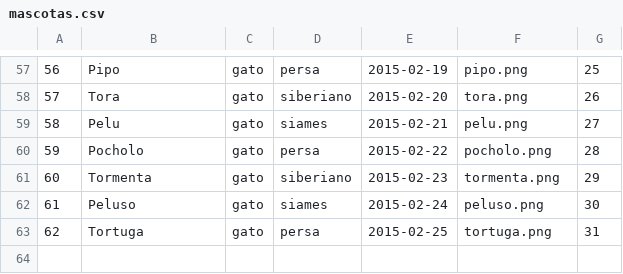
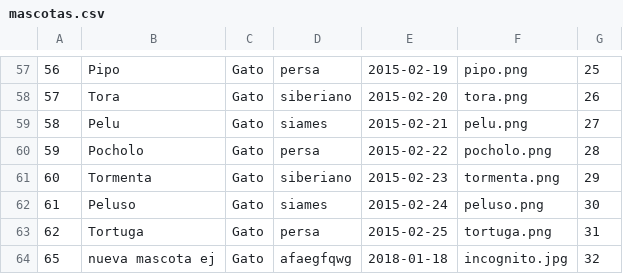
Before and after one commit to rexman10/POO-P04-ProyectoG-01-P2, a CSV file: archivos/mascotas.csv, drawn as a sheet; only a part is shown, gaps mark what is left out; the diff covers the shown part only; the diff names each change by its address in the sheet, - before the commit and + after, or states it on an @@ line.

```diff
--- a/archivos/mascotas.csv
+++ b/archivos/mascotas.csv
-C57:C63: gato
+C57:C63: Gato
+row 64: 65 | nueva mascota ej | Gato | afaegfqwg | 2018-01-18 | incognito.jpg | 32
```
Also changed, not shown: 63 edited cells and row numbers in column A elsewhere in this file, archivos/auspiciantes.csv, archivos/duenosP4.csv, 8 other files.
